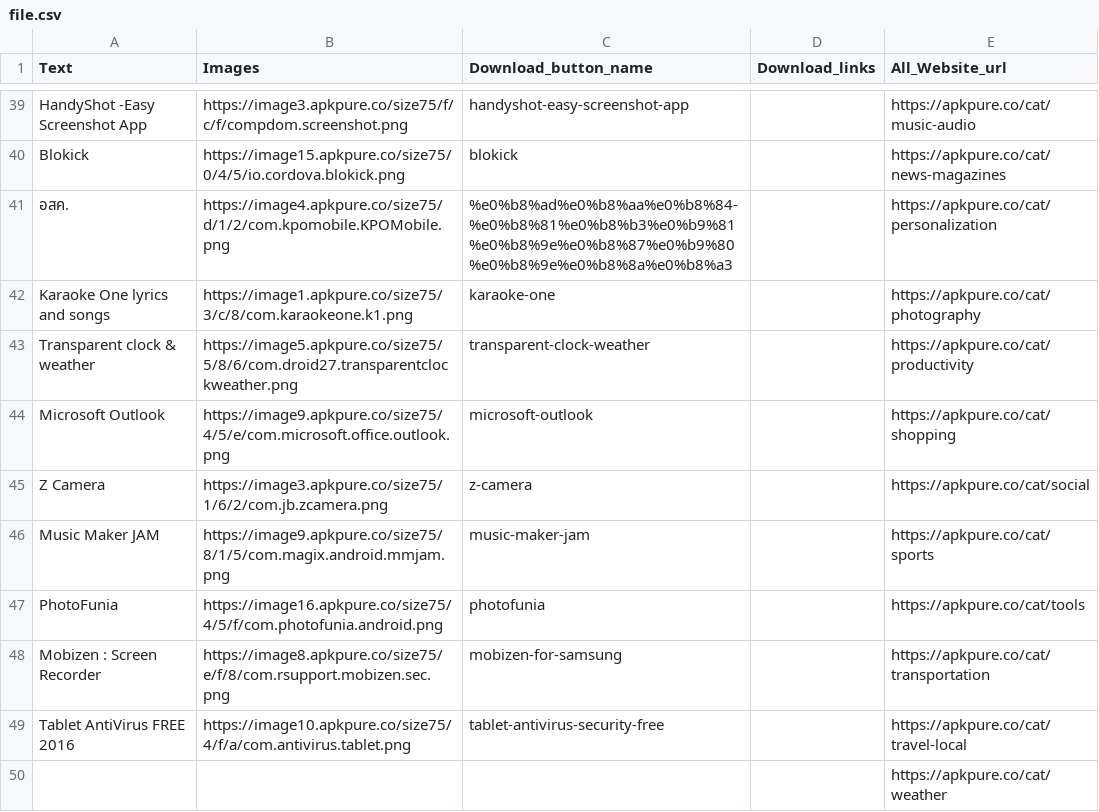
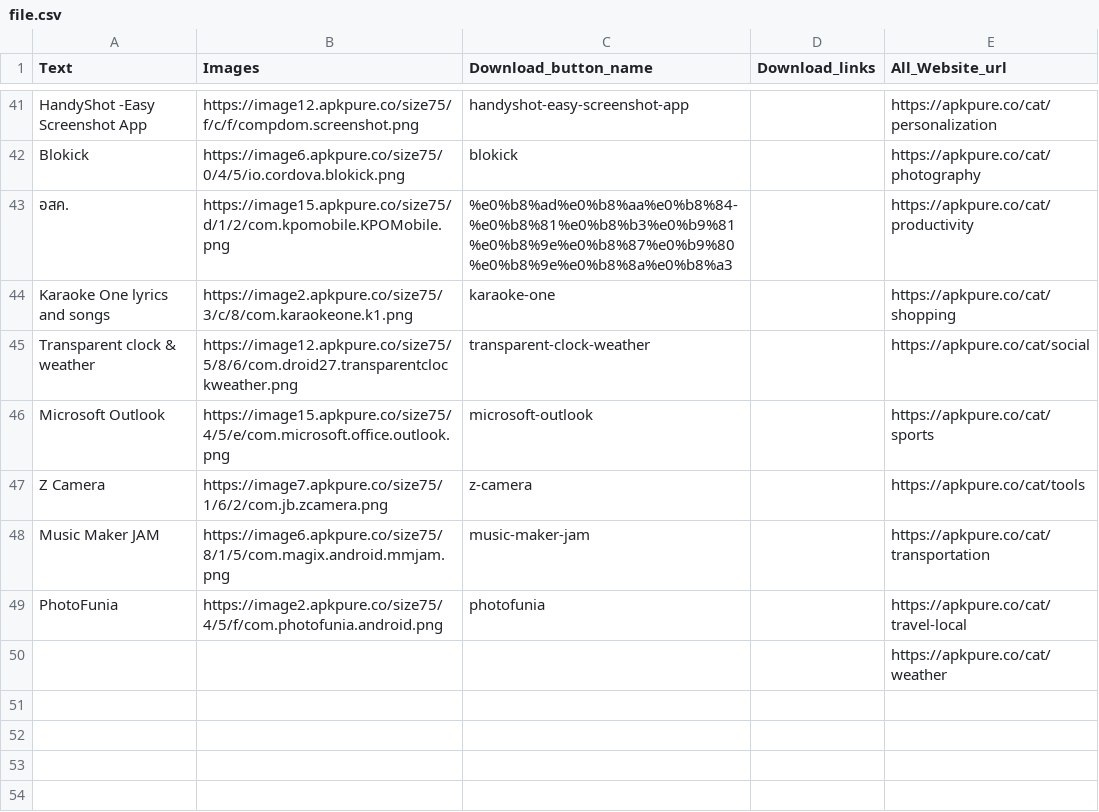
Before and after one commit to vishaltyagityagi/like_dislike_pdf_multiple_imageupload_disqus, a CSV file: scrape_data/csv_file/file.csv, drawn as a sheet; only a part is shown, gaps mark what is left out; removed rows and columns are numbered as before the commit, all else as after; the diff covers the shown part only; the diff names each change by its address in the sheet, - before the commit and + after, or states it on an @@ line.

```diff
--- a/scrape_data/csv_file/file.csv
+++ b/scrape_data/csv_file/file.csv
-B41 (Images): https://image3.apkpure.co/size75/f/c/f/compdom.screenshot.png
+B41 (Images): https://image12.apkpure.co/size75/f/c/f/compdom.screenshot.png
-E41 (All_Website_url): https://apkpure.co/cat/music-audio
+E41 (All_Website_url): https://apkpure.co/cat/personalization
-B42 (Images): https://image15.apkpure.co/size75/0/4/5/io.cordova.blokick.png
+B42 (Images): https://image6.apkpure.co/size75/0/4/5/io.cordova.blokick.png
-E42 (All_Website_url): https://apkpure.co/cat/news-magazines
+E42 (All_Website_url): https://apkpure.co/cat/photography
-B43 (Images): https://image4.apkpure.co/size75/d/1/2/com.kpomobile.KPOMobile.png
+B43 (Images): https://image15.apkpure.co/size75/d/1/2/com.kpomobile.KPOMobile.png
-E43 (All_Website_url): https://apkpure.co/cat/personalization
+E43 (All_Website_url): https://apkpure.co/cat/productivity
-B44 (Images): https://image1.apkpure.co/size75/3/c/8/com.karaokeone.k1.png
+B44 (Images): https://image2.apkpure.co/size75/3/c/8/com.karaokeone.k1.png
-E44 (All_Website_url): https://apkpure.co/cat/photography
+E44 (All_Website_url): https://apkpure.co/cat/shopping
-B45 (Images): https://image5.apkpure.co/size75/5/8/6/com.droid27.transparentclockweather.png
+B45 (Images): https://image12.apkpure.co/size75/5/8/6/com.droid27.transparentclockweather.png
-E45 (All_Website_url): https://apkpure.co/cat/productivity
+E45 (All_Website_url): https://apkpure.co/cat/social
-B46 (Images): https://image9.apkpure.co/size75/4/5/e/com.microsoft.office.outlook.png
+B46 (Images): https://image15.apkpure.co/size75/4/5/e/com.microsoft.office.outlook.png
-E46 (All_Website_url): https://apkpure.co/cat/shopping
+E46 (All_Website_url): https://apkpure.co/cat/sports
-B47 (Images): https://image3.apkpure.co/size75/1/6/2/com.jb.zcamera.png
+B47 (Images): https://image7.apkpure.co/size75/1/6/2/com.jb.zcamera.png
-E47 (All_Website_url): https://apkpure.co/cat/social
+E47 (All_Website_url): https://apkpure.co/cat/tools
-B48 (Images): https://image9.apkpure.co/size75/8/1/5/com.magix.android.mmjam.png
+B48 (Images): https://image6.apkpure.co/size75/8/1/5/com.magix.android.mmjam.png
-E48 (All_Website_url): https://apkpure.co/cat/sports
+E48 (All_Website_url): https://apkpure.co/cat/transportation
-B49 (Images): https://image16.apkpure.co/size75/4/5/f/com.photofunia.android.png
+B49 (Images): https://image2.apkpure.co/size75/4/5/f/com.photofunia.android.png
-E49 (All_Website_url): https://apkpure.co/cat/tools
+E49 (All_Website_url): https://apkpure.co/cat/travel-local
-row 48: Mobizen : Screen Recorder | https://image8.apkpure.co/size75/e/f/8/com.rsupport.mobizen.sec.png | mobizen-for-samsung |  | https://apkpure.co/cat/transportation
-row 49: Tablet AntiVirus FREE 2016 | https://image10.apkpure.co/size75/4/f/a/com.antivirus.tablet.png | tablet-antivirus-security-free |  | https://apkpure.co/cat/travel-local
```
Also changed, not shown: 2 added rows and 61 edited cells elsewhere in this file, 2 other files.
